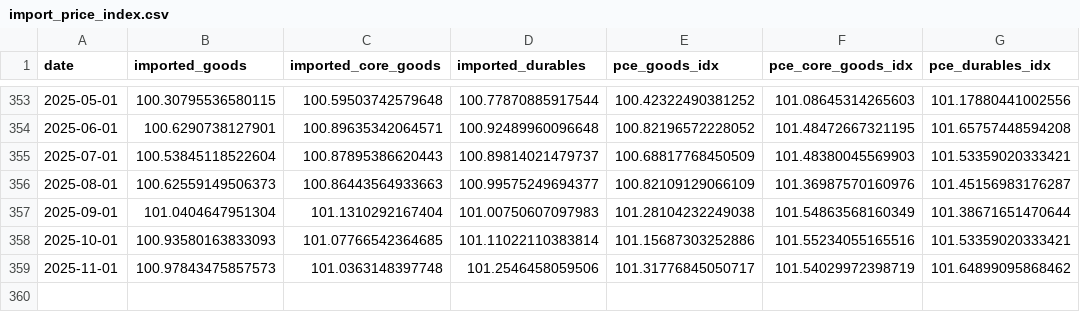
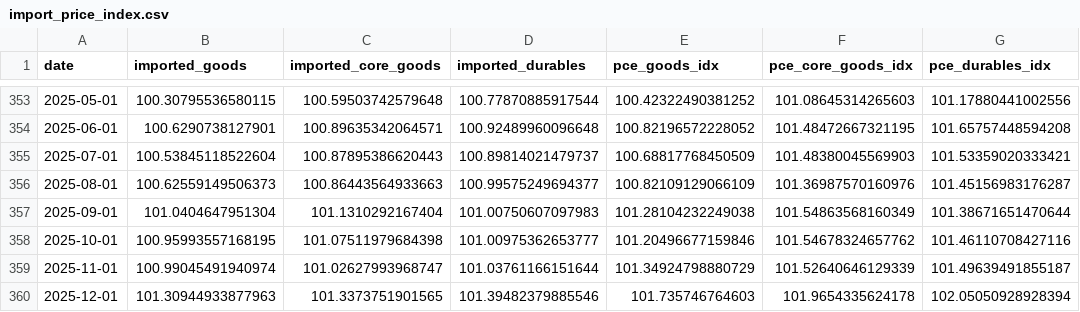
Before and after one commit to Budget-Lab-Yale/tariff-impact-tracker, a CSV file: output/import_price_index.csv, drawn as a sheet; only a part is shown, gaps mark what is left out.

```diff
--- a/output/import_price_index.csv
+++ b/output/import_price_index.csv
@@ -357,3 +357,4 @@ date,imported_goods,imported_core_goods,imported_durables,pce_goods_idx,pce_core
 2025-09-01,101.0404647951304,101.1310292167404,101.00750607097983,101.28104232249038,101.54863568160349,101.38671651470644
-2025-10-01,100.93580163833093,101.07766542364685,101.11022110383814,101.15687303252886,101.55234055165516,101.53359020333421
-2025-11-01,100.97843475857573,101.0363148397748,101.2546458059506,101.31776845050717,101.54029972398719,101.64899095868462
+2025-10-01,100.95993557168195,101.07511979684398,101.00975362653777,101.20496677159846,101.54678324657762,101.46110708427116
+2025-11-01,100.99045491940974,101.02627993968747,101.03761166151644,101.34924798880729,101.52640646129339,101.49639491855187
+2025-12-01,101.30944933877963,101.3373751901565,101.39482379885546,101.735746764603,101.9654335624178,102.05050928928394
```
Also changed, not shown: output/exchange_rates_daily.csv, output/ipi_expenditure_data.csv, 10 other files.
